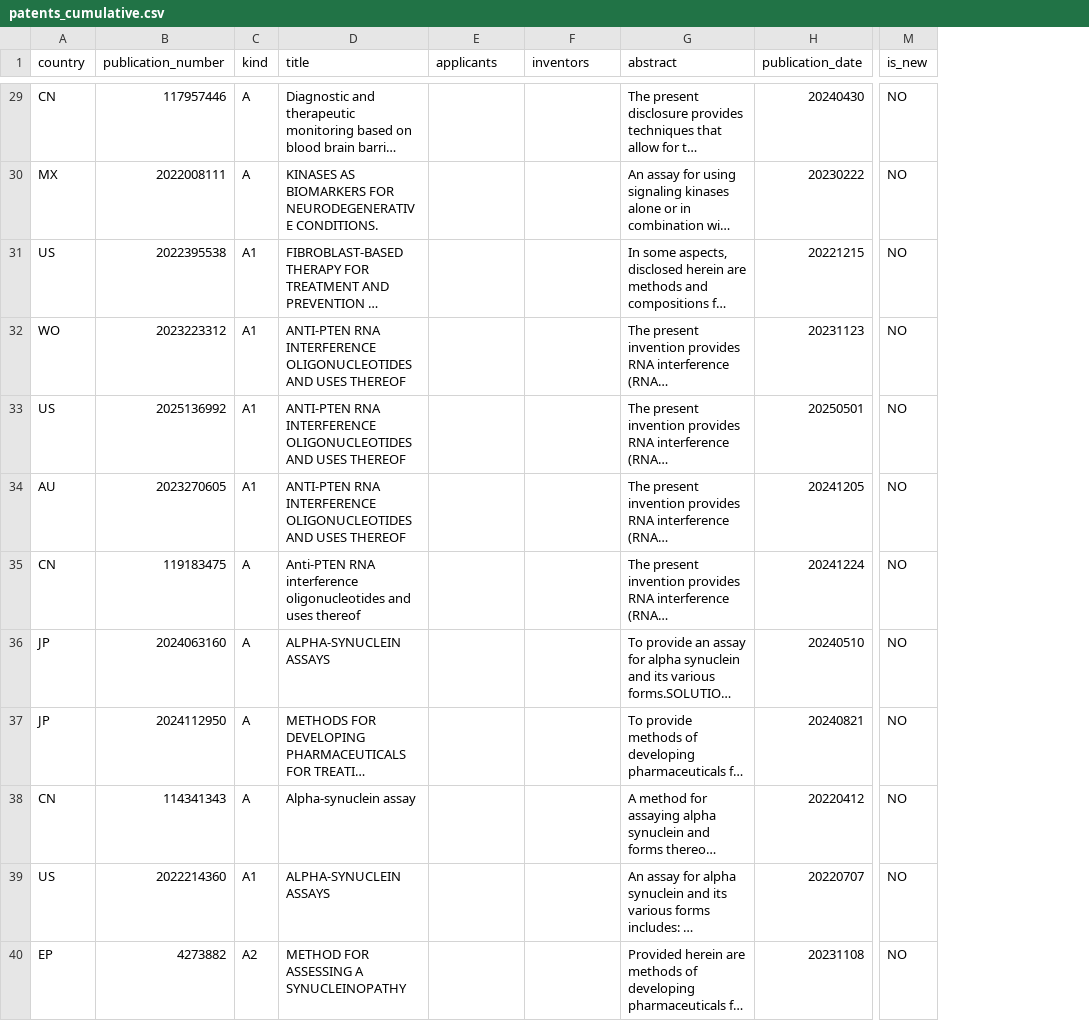
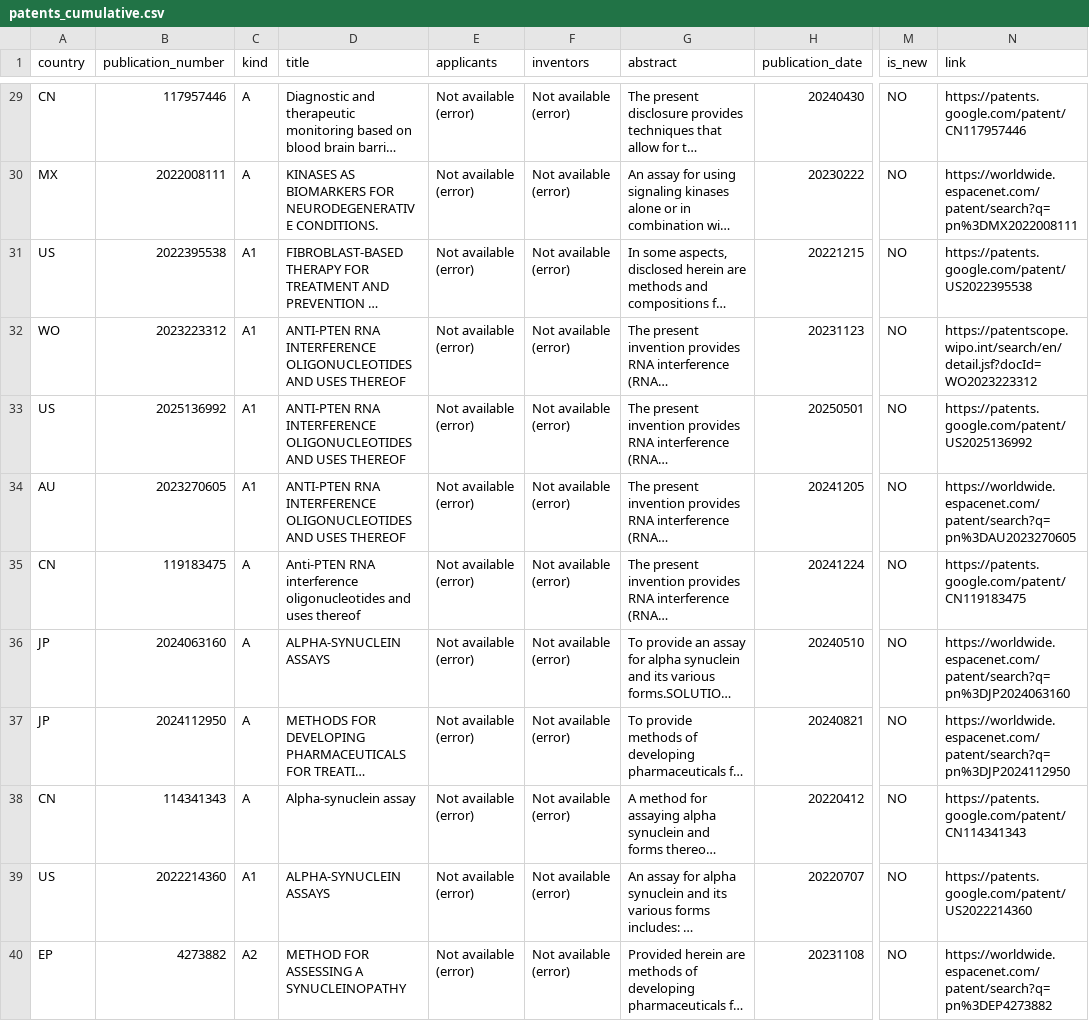
Before and after one commit to limorchen/NeuroCell_Intel, a CSV file: data/patents_cumulative.csv, drawn as a sheet; only a part is shown, gaps mark what is left out; long unchanged cells end in …; the diff covers the shown part only; the diff names each change by its address in the sheet, - before the commit and + after, or states it on an @@ line.

Commit message:
Add patent links for all 39 patents

```diff
--- a/data/patents_cumulative.csv
+++ b/data/patents_cumulative.csv
+column N (link), rows 29-40: https://patents.google.com/patent/CN117957446 | https://worldwide.espacenet.com/patent/search?q=pn%3DMX2022008111 | https://patents.google.com/patent/US2022395538 | https://patentscope.wipo.int/search/en/detail.jsf?docId=WO2023223312 | https://patents.google.com/patent/US2025136992 | https://worldwide.espacenet.com/patent/search?q=pn%3DAU2023270605 | https://patents.google.com/patent/CN119183475 | https://worldwide.espacenet.com/patent/search?q=pn%3DJP2024063160 | https://worldwide.espacenet.com/patent/search?q=pn%3DJP2024112950 | https://patents.google.com/patent/CN114341343 | https://patents.google.com/patent/US2022214360 | https://worldwide.espacenet.com/patent/search?q=pn%3DEP4273882
-E29:E40 (applicants): (empty)
+E29:E40 (applicants): Not available (error)
-F29:F40 (inventors): (empty)
+F29:F40 (inventors): Not available (error)
```
Also changed, not shown: 54 edited cells elsewhere in this file.
